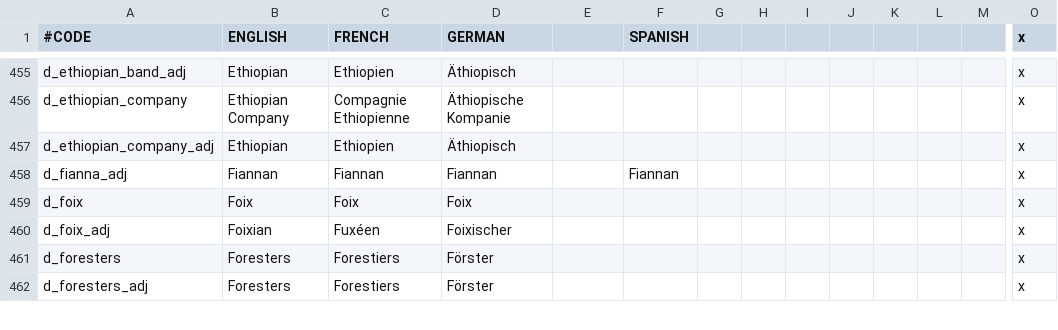
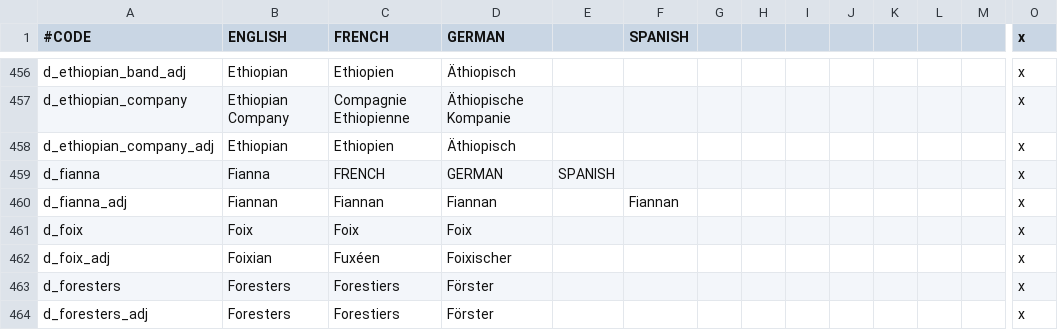
Before and after one commit to CK2PlusDarky/CK2Plus, a CSV file: CK2Plus/localisation/0_titles.csv, drawn as a sheet; only a part is shown, gaps mark what is left out; rows hold the shown columns only; the diff covers the shown part only; the diff names each change by its address in the sheet, - before the commit and + after, or states it on an @@ line.

```diff
--- a/CK2Plus/localisation/0_titles.csv
+++ b/CK2Plus/localisation/0_titles.csv
+row 459: d_fianna | Fianna | FRENCH | GERMAN | SPANISH |  |  |  |  |  |  |  |  | x
```
Also changed, not shown: 9 added rows elsewhere in this file, 19 other files.
